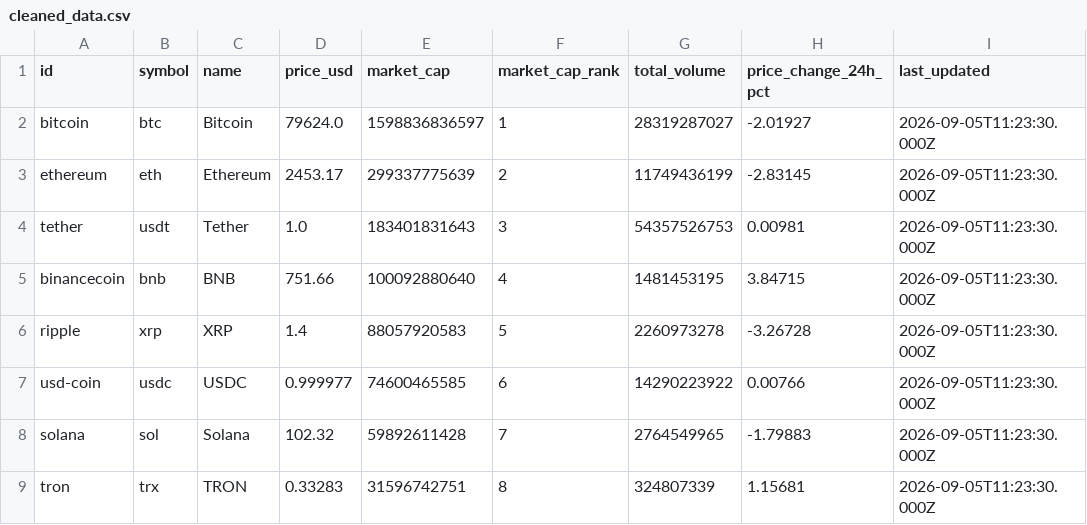
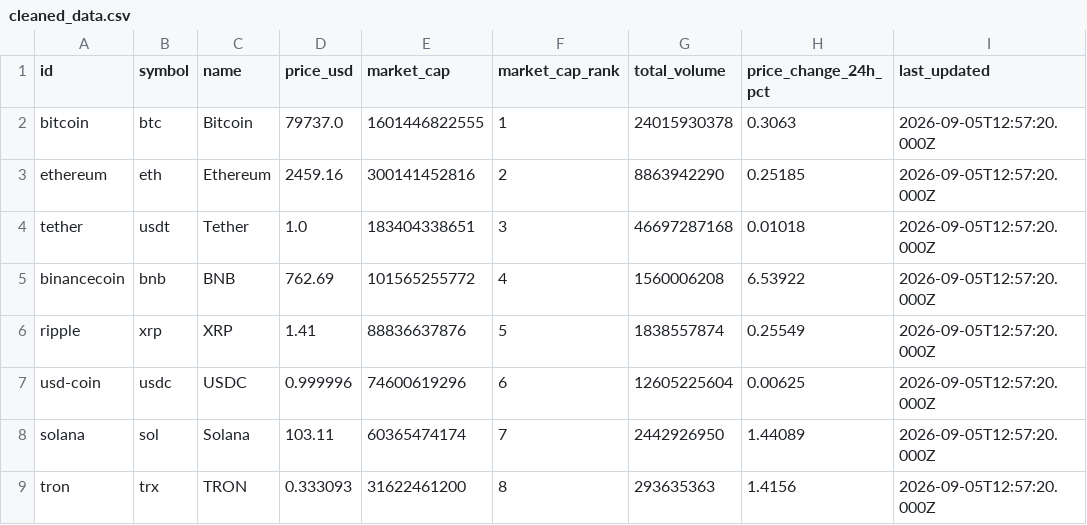
Before and after one commit to atikanurfitri71-ops/data-pipeline-project, a CSV file: transform/output/cleaned_data.csv, drawn as a sheet; only a part is shown; the diff covers the shown part only.

```diff
--- a/transform/output/cleaned_data.csv
+++ b/transform/output/cleaned_data.csv
@@ -1,9 +1,9 @@
 id,symbol,name,price_usd,market_cap,market_cap_rank,total_volume,price_change_24h_pct,last_updated
-bitcoin,btc,Bitcoin,79624.0,1598836836597,1,28319287027,-2.01927,2026-09-05T11:23:30.000Z
-ethereum,eth,Ethereum,2453.17,299337775639,2,11749436199,-2.83145,2026-09-05T11:23:30.000Z
-tether,usdt,Tether,1.0,183401831643,3,54357526753,0.00981,2026-09-05T11:23:30.000Z
-binancecoin,bnb,BNB,751.66,100092880640,4,1481453195,3.84715,2026-09-05T11:23:30.000Z
-ripple,xrp,XRP,1.4,88057920583,5,2260973278,-3.26728,2026-09-05T11:23:30.000Z
-usd-coin,usdc,USDC,0.999977,74600465585,6,14290223922,0.00766,2026-09-05T11:23:30.000Z
-solana,sol,Solana,102.32,59892611428,7,2764549965,-1.79883,2026-09-05T11:23:30.000Z
-tron,trx,TRON,0.33283,31596742751,8,324807339,1.15681,2026-09-05T11:23:30.000Z
+bitcoin,btc,Bitcoin,79737.0,1601446822555,1,24015930378,0.3063,2026-09-05T12:57:20.000Z
+ethereum,eth,Ethereum,2459.16,300141452816,2,8863942290,0.25185,2026-09-05T12:57:20.000Z
+tether,usdt,Tether,1.0,183404338651,3,46697287168,0.01018,2026-09-05T12:57:20.000Z
+binancecoin,bnb,BNB,762.69,101565255772,4,1560006208,6.53922,2026-09-05T12:57:20.000Z
+ripple,xrp,XRP,1.41,88836637876,5,1838557874,0.25549,2026-09-05T12:57:20.000Z
+usd-coin,usdc,USDC,0.999996,74600619296,6,12605225604,0.00625,2026-09-05T12:57:20.000Z
+solana,sol,Solana,103.11,60365474174,7,2442926950,1.44089,2026-09-05T12:57:20.000Z
+tron,trx,TRON,0.333093,31622461200,8,293635363,1.4156,2026-09-05T12:57:20.000Z
```
Also changed, not shown: 59 edited cells elsewhere in this file, 7 other files.
